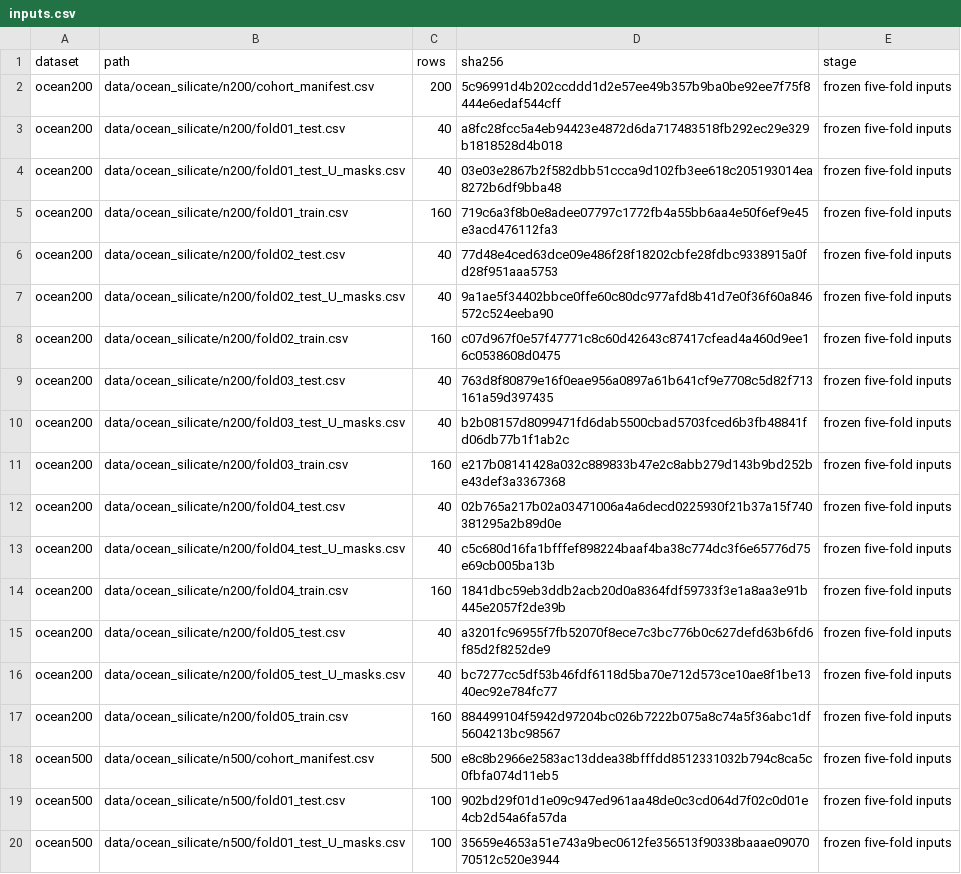
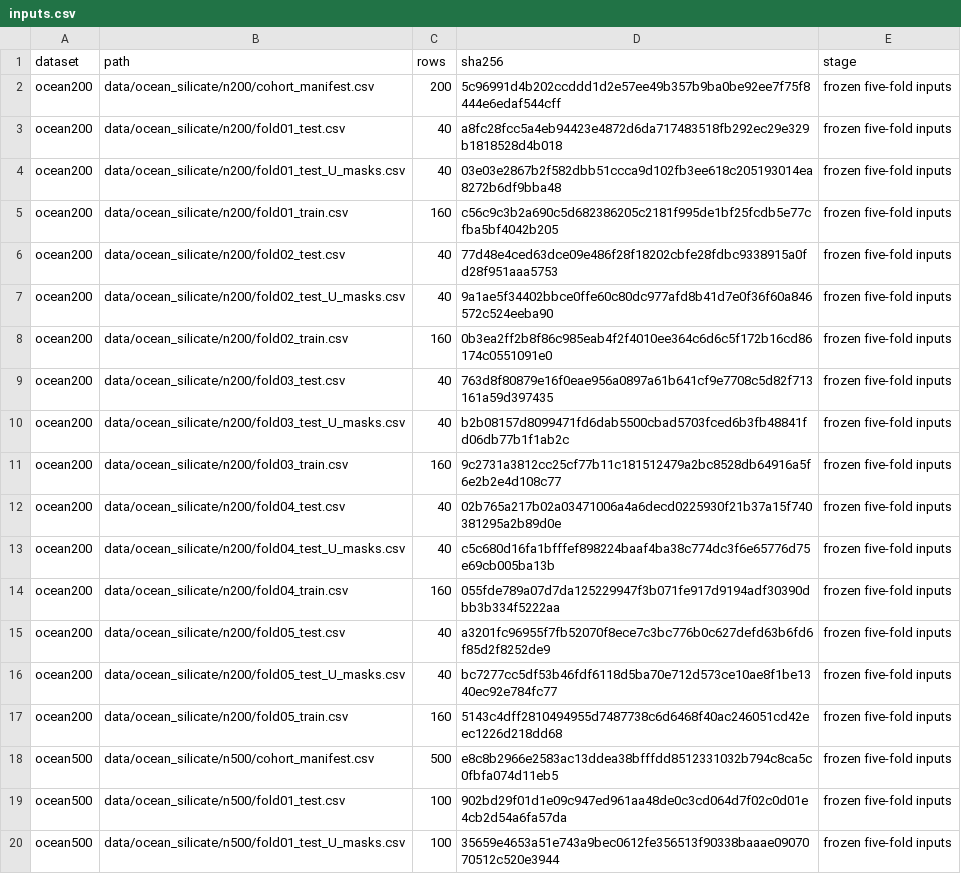
Before and after one commit to sj156/eivGP, a CSV file: paper/manifests/ocean/inputs.csv, drawn as a sheet; only a part is shown; the diff covers the shown part only.

```diff
--- a/paper/manifests/ocean/inputs.csv
+++ b/paper/manifests/ocean/inputs.csv
@@ -4,15 +4,15 @@ ocean200,data/ocean_silicate/n200/fold01_test.csv,40,a8fc28fcc5a4eb94423e4872d6d
 ocean200,data/ocean_silicate/n200/fold01_test_U_masks.csv,40,03e03e2867b2f582dbb51ccca9d102fb3ee618c205193014ea8272b6df9bba48,frozen five-fold inputs
-ocean200,data/ocean_silicate/n200/fold01_train.csv,160,719c6a3f8b0e8adee07797c1772fb4a55bb6aa4e50f6ef9e45e3acd476112fa3,frozen five-fold inputs
+ocean200,data/ocean_silicate/n200/fold01_train.csv,160,c56c9c3b2a690c5d682386205c2181f995de1bf25fcdb5e77cfba5bf4042b205,frozen five-fold inputs
 ocean200,data/ocean_silicate/n200/fold02_test.csv,40,77d48e4ced63dce09e486f28f18202cbfe28fdbc9338915a0fd28f951aaa5753,frozen five-fold inputs
 ocean200,data/ocean_silicate/n200/fold02_test_U_masks.csv,40,9a1ae5f34402bbce0ffe60c80dc977afd8b41d7e0f36f60a846572c524eeba90,frozen five-fold inputs
-ocean200,data/ocean_silicate/n200/fold02_train.csv,160,c07d967f0e57f47771c8c60d42643c87417cfead4a460d9ee16c0538608d0475,frozen five-fold inputs
+ocean200,data/ocean_silicate/n200/fold02_train.csv,160,0b3ea2ff2b8f86c985eab4f2f4010ee364c6d6c5f172b16cd86174c0551091e0,frozen five-fold inputs
 ocean200,data/ocean_silicate/n200/fold03_test.csv,40,763d8f80879e16f0eae956a0897a61b641cf9e7708c5d82f713161a59d397435,frozen five-fold inputs
 ocean200,data/ocean_silicate/n200/fold03_test_U_masks.csv,40,b2b08157d8099471fd6dab5500cbad5703fced6b3fb48841fd06db77b1f1ab2c,frozen five-fold inputs
-ocean200,data/ocean_silicate/n200/fold03_train.csv,160,e217b08141428a032c889833b47e2c8abb279d143b9bd252be43def3a3367368,frozen five-fold inputs
+ocean200,data/ocean_silicate/n200/fold03_train.csv,160,9c2731a3812cc25cf77b11c181512479a2bc8528db64916a5f6e2b2e4d108c77,frozen five-fold inputs
 ocean200,data/ocean_silicate/n200/fold04_test.csv,40,02b765a217b02a03471006a4a6decd0225930f21b37a15f740381295a2b89d0e,frozen five-fold inputs
 ocean200,data/ocean_silicate/n200/fold04_test_U_masks.csv,40,c5c680d16fa1bfffef898224baaf4ba38c774dc3f6e65776d75e69cb005ba13b,frozen five-fold inputs
-ocean200,data/ocean_silicate/n200/fold04_train.csv,160,1841dbc59eb3ddb2acb20d0a8364fdf59733f3e1a8aa3e91b445e2057f2de39b,frozen five-fold inputs
+ocean200,data/ocean_silicate/n200/fold04_train.csv,160,055fde789a07d7da125229947f3b071fe917d9194adf30390dbb3b334f5222aa,frozen five-fold inputs
 ocean200,data/ocean_silicate/n200/fold05_test.csv,40,a3201fc96955f7fb52070f8ece7c3bc776b0c627defd63b6fd6f85d2f8252de9,frozen five-fold inputs
 ocean200,data/ocean_silicate/n200/fold05_test_U_masks.csv,40,bc7277cc5df53b46fdf6118d5ba70e712d573ce10ae8f1be1340ec92e784fc77,frozen five-fold inputs
-ocean200,data/ocean_silicate/n200/fold05_train.csv,160,884499104f5942d97204bc026b7222b075a8c74a5f36abc1df5604213bc98567,frozen five-fold inputs
+ocean200,data/ocean_silicate/n200/fold05_train.csv,160,5143c4dff2810494955d7487738c6d6468f40ac246051cd42eec1226d218dd68,frozen five-fold inputs
 ocean500,data/ocean_silicate/n500/cohort_manifest.csv,500,e8c8b2966e2583ac13ddea38bfffdd8512331032b794c8ca5c0fbfa074d11eb5,frozen five-fold inputs
```
Also changed, not shown: 2 added rows and 5 edited cells elsewhere in this file, data/ocean_silicate/n200/fold01_train.csv, data/ocean_silicate/n200/fold02_train.csv, 26 other files.
